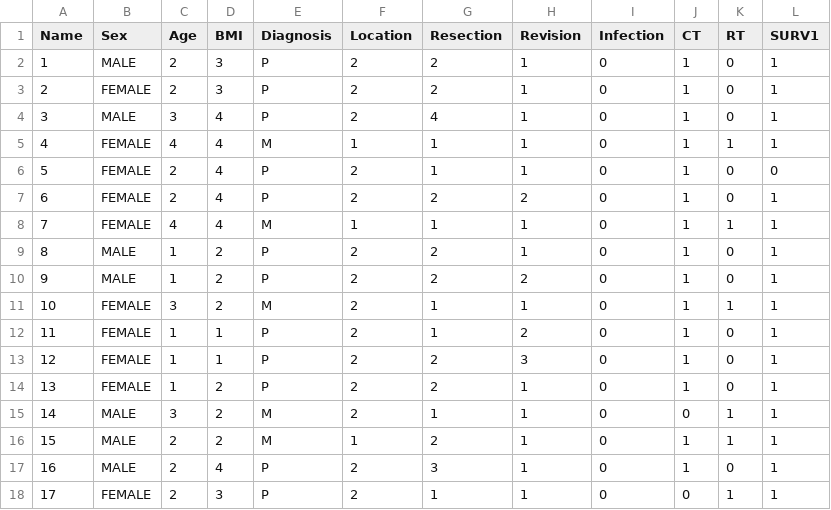
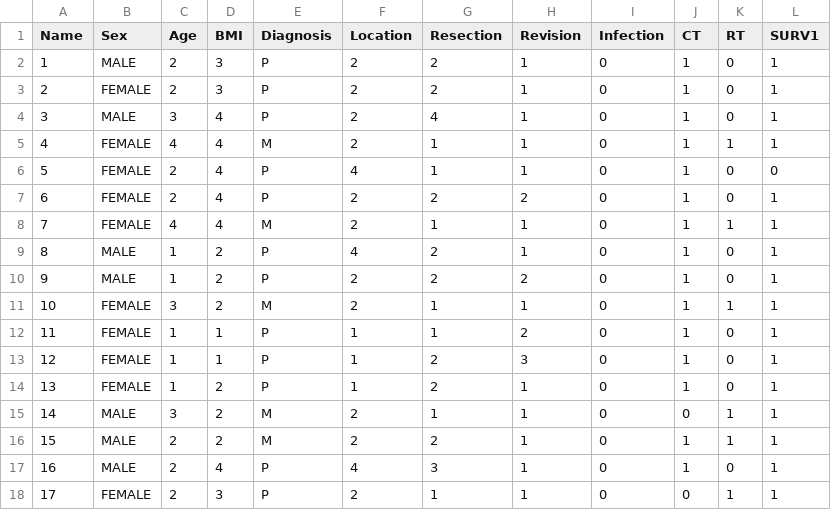
Before and after one commit to barlas93/survival1, a CSV file: survival.csv, drawn as a sheet; only a part is shown; the diff covers the shown part only.

Commit message:
Update survival.csv
Location info updated

```diff
--- a/survival.csv
+++ b/survival.csv
@@ -4,15 +4,15 @@ Name,Sex,Age,BMI,Diagnosis,Location,Resection,Revision,Infection,CT,RT,SURV1
 3,MALE,3,4,P,2,4,1,0,1,0,1
-4,FEMALE,4,4,M,1,1,1,0,1,1,1
-5,FEMALE,2,4,P,2,1,1,0,1,0,0
+4,FEMALE,4,4,M,2,1,1,0,1,1,1
+5,FEMALE,2,4,P,4,1,1,0,1,0,0
 6,FEMALE,2,4,P,2,2,2,0,1,0,1
-7,FEMALE,4,4,M,1,1,1,0,1,1,1
-8,MALE,1,2,P,2,2,1,0,1,0,1
+7,FEMALE,4,4,M,2,1,1,0,1,1,1
+8,MALE,1,2,P,4,2,1,0,1,0,1
 9,MALE,1,2,P,2,2,2,0,1,0,1
 10,FEMALE,3,2,M,2,1,1,0,1,1,1
-11,FEMALE,1,1,P,2,1,2,0,1,0,1
-12,FEMALE,1,1,P,2,2,3,0,1,0,1
-13,FEMALE,1,2,P,2,2,1,0,1,0,1
+11,FEMALE,1,1,P,1,1,2,0,1,0,1
+12,FEMALE,1,1,P,1,2,3,0,1,0,1
+13,FEMALE,1,2,P,1,2,1,0,1,0,1
 14,MALE,3,2,M,2,1,1,0,0,1,1
-15,MALE,2,2,M,1,2,1,0,1,1,1
-16,MALE,2,4,P,2,3,1,0,1,0,1
+15,MALE,2,2,M,2,2,1,0,1,1,1
+16,MALE,2,4,P,4,3,1,0,1,0,1
 17,FEMALE,2,3,P,2,1,1,0,0,1,1
```
Also changed, not shown: 53 edited cells elsewhere in this file.
